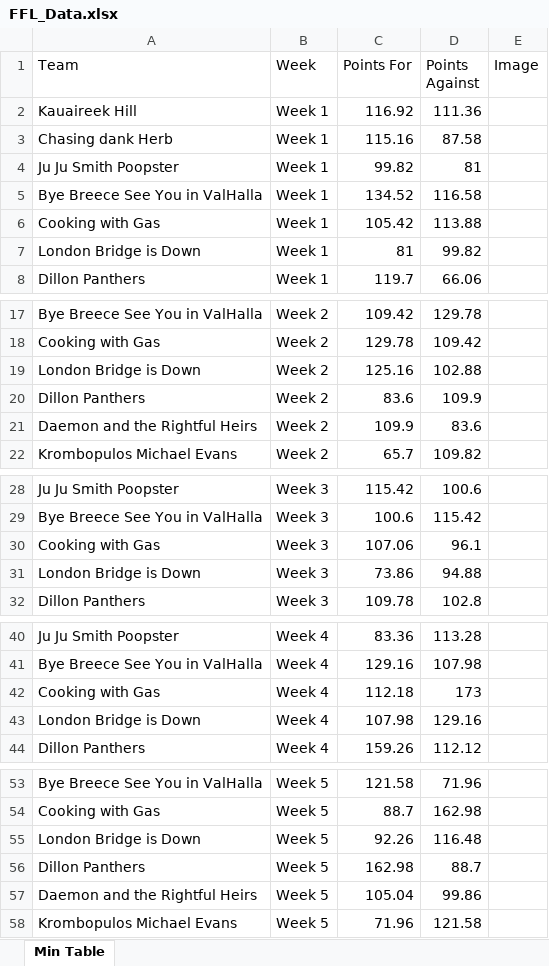
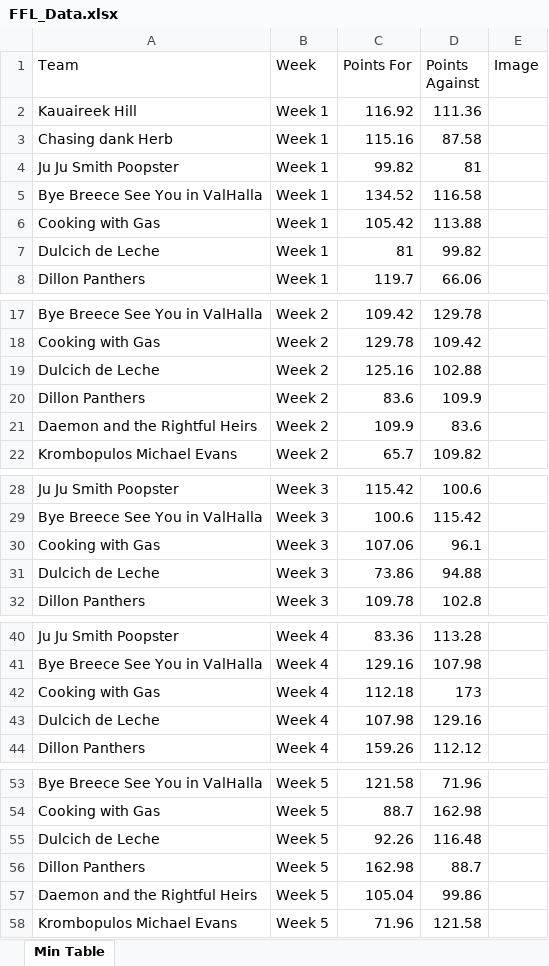
Before and after one commit to edenaxe/FFL-Dash, an Excel workbook: FFL_Data.xlsx, sheet Min Table, drawn as a sheet; only a part is shown, gaps mark what is left out; values as stored, in another font and other column widths than the file's, no borders; the diff covers the shown part only; the diff names each change by its address in the sheet, - before the commit and + after, or states it on an @@ line.

```diff
--- a/FFL_Data.xlsx (sheet Min Table)
+++ b/FFL_Data.xlsx (sheet Min Table)
-A7 (Team): London Bridge is Down
+A7 (Team): Dulcich de Leche
-A19 (Team): London Bridge is Down
+A19 (Team): Dulcich de Leche
-A31 (Team): London Bridge is Down
+A31 (Team): Dulcich de Leche
-A43 (Team): London Bridge is Down
+A43 (Team): Dulcich de Leche
-A55 (Team): London Bridge is Down
+A55 (Team): Dulcich de Leche
```
Also changed, not shown: 12 added rows and 16 edited cells elsewhere in this sheet.
